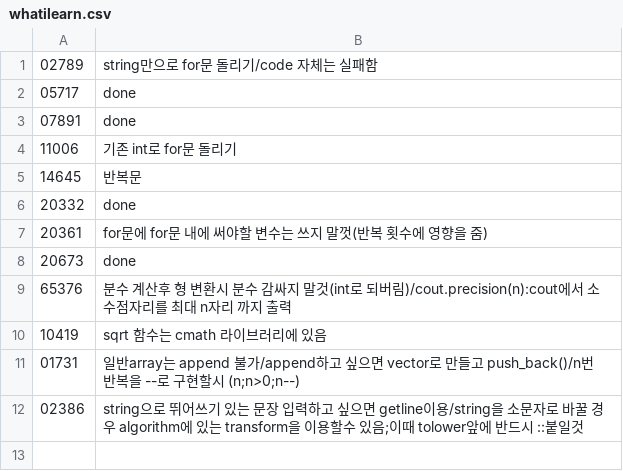
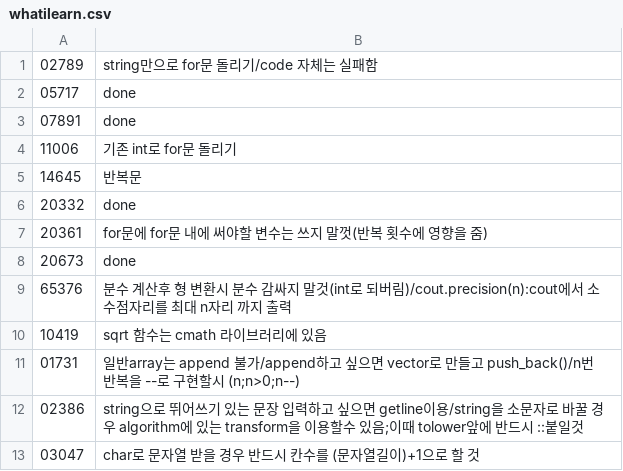
Before and after one commit to bbasung1/baekjoonpratice, a CSV file: whatilearn.csv, drawn as a sheet; the diff names each change by its address in the sheet, - before the commit and + after, or states it on an @@ line.

```diff
--- a/whatilearn.csv
+++ b/whatilearn.csv
+row 13: 03047 | char로 문자열 받을 경우 반드시 칸수를 (문자열길이)+1으로 할 것
```
Also changed, not shown: 2 other files.
